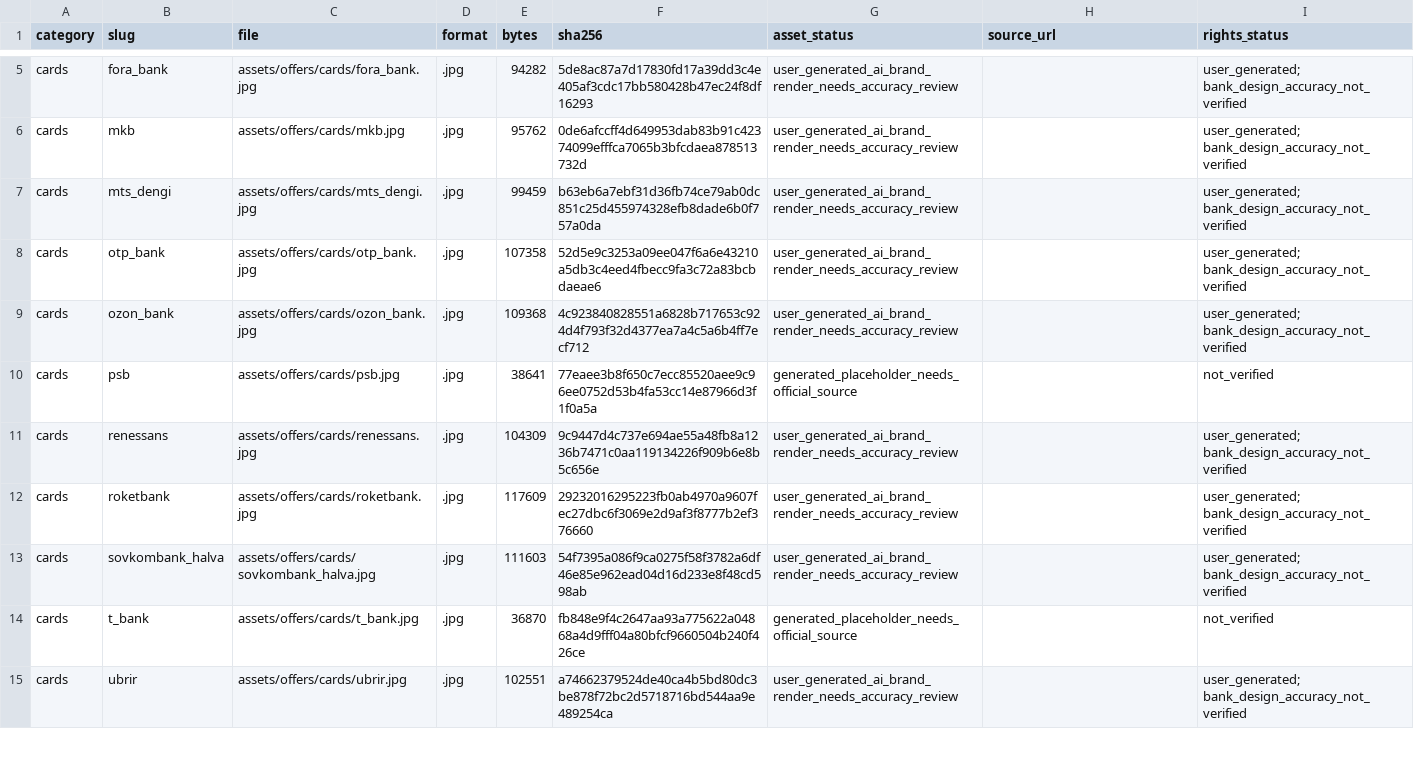
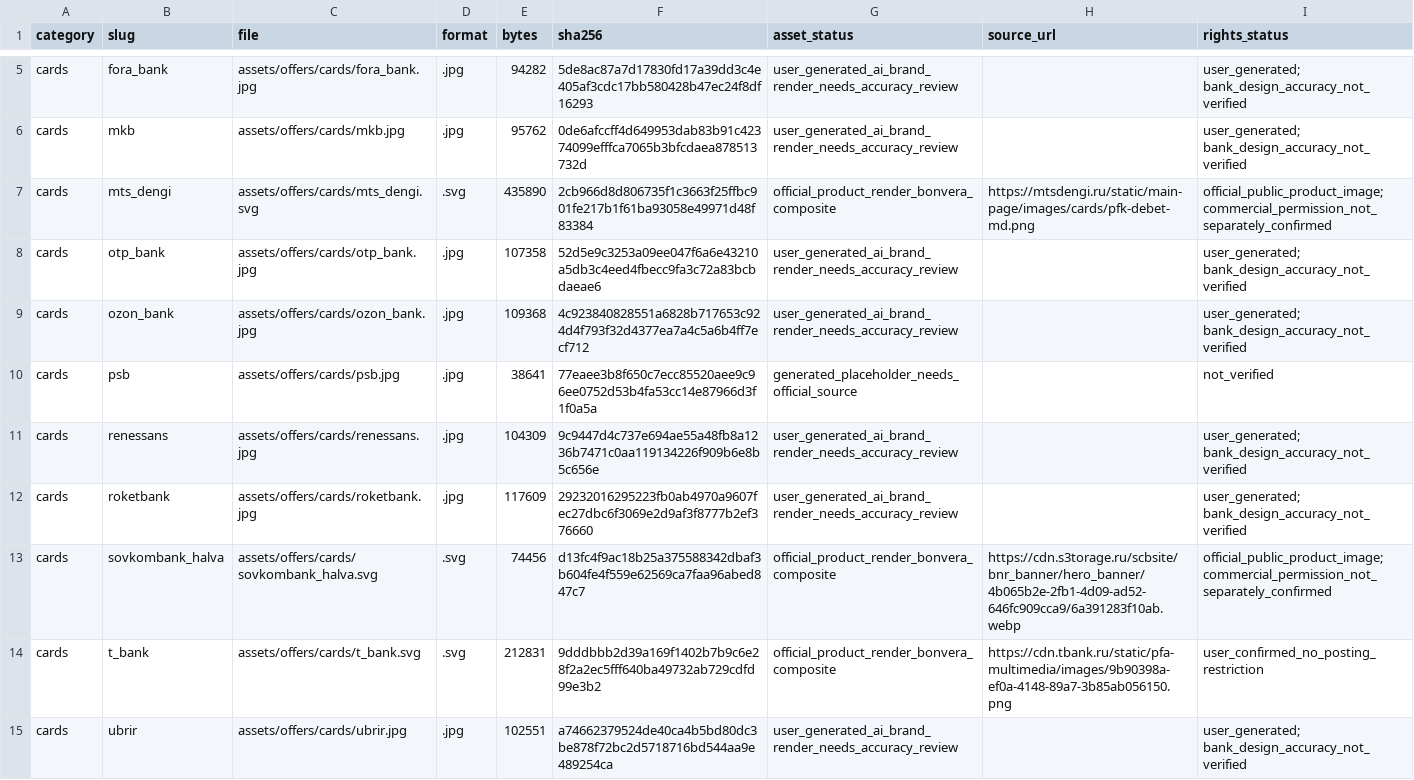
Before and after one commit to rpauts2/Bonvera, a CSV file: docs/offer-image-asset-register.csv, drawn as a sheet; only a part is shown, gaps mark what is left out.

```diff
--- a/docs/offer-image-asset-register.csv
+++ b/docs/offer-image-asset-register.csv
@@ -6,3 +6,3 @@ cards,fora_bank,assets/offers/cards/fora_bank.jpg,.jpg,94282,5de8ac87a7d17830fd1
 cards,mkb,assets/offers/cards/mkb.jpg,.jpg,95762,0de6afccff4d649953dab83b91c42374099efffca7065b3bfcdaea878513732d,user_generated_ai_brand_render_needs_accuracy_review,,user_generated; bank_design_accuracy_not_verified
-cards,mts_dengi,assets/offers/cards/mts_dengi.jpg,.jpg,99459,b63eb6a7ebf31d36fb74ce79ab0dc851c25d455974328efb8dade6b0f757a0da,user_generated_ai_brand_render_needs_accuracy_review,,user_generated; bank_design_accuracy_not_verified
+cards,mts_dengi,assets/offers/cards/mts_dengi.svg,.svg,435890,2cb966d8d806735f1c3663f25ffbc901fe217b1f61ba93058e49971d48f83384,official_product_render_bonvera_composite,https://mtsdengi.ru/static/main-page/images/cards/pfk-debet-md.png,official_public_product_image; commercial_permission_not_separately_confirmed
 cards,otp_bank,assets/offers/cards/otp_bank.jpg,.jpg,107358,52d5e9c3253a09ee047f6a6e43210a5db3c4eed4fbecc9fa3c72a83bcbdaeae6,user_generated_ai_brand_render_needs_accuracy_review,,user_generated; bank_design_accuracy_not_verified
@@ -12,4 +12,4 @@ cards,renessans,assets/offers/cards/renessans.jpg,.jpg,104309,9c9447d4c737e694ae
 cards,roketbank,assets/offers/cards/roketbank.jpg,.jpg,117609,29232016295223fb0ab4970a9607fec27dbc6f3069e2d9af3f8777b2ef376660,user_generated_ai_brand_render_needs_accuracy_review,,user_generated; bank_design_accuracy_not_verified
-cards,sovkombank_halva,assets/offers/cards/sovkombank_halva.jpg,.jpg,111603,54f7395a086f9ca0275f58f3782a6df46e85e962ead04d16d233e8f48cd598ab,user_generated_ai_brand_render_needs_accuracy_review,,user_generated; bank_design_accuracy_not_verified
-cards,t_bank,assets/offers/cards/t_bank.jpg,.jpg,36870,fb848e9f4c2647aa93a775622a04868a4d9fff04a80bfcf9660504b240f426ce,generated_placeholder_needs_official_source,,not_verified
+cards,sovkombank_halva,assets/offers/cards/sovkombank_halva.svg,.svg,74456,d13fc4f9ac18b25a375588342dbaf3b604fe4f559e62569ca7faa96abed847c7,official_product_render_bonvera_composite,https://cdn.s3torage.ru/scbsite/bnr_banner/hero_banner/4b065b2e-2fb1-4d09-ad52-646fc909cca9/6a391283f10ab.webp,official_public_product_image; commercial_permission_not_separately_confirmed
+cards,t_bank,assets/offers/cards/t_bank.svg,.svg,212831,9dddbbb2d39a169f1402b7b9c6e28f2a2ec5fff640ba49732ab729cdfd99e3b2,official_product_render_bonvera_composite,https://cdn.tbank.ru/static/pfa-multimedia/images/9b90398a-ef0a-4148-89a7-3b85ab056150.png,user_confirmed_no_posting_restriction
 cards,ubrir,assets/offers/cards/ubrir.jpg,.jpg,102551,a74662379524de40ca4b5bd80dc3be878f72bc2d5718716bd544aa9e489254ca,user_generated_ai_brand_render_needs_accuracy_review,,user_generated; bank_design_accuracy_not_verified
```
Also changed, not shown: docs/offer-image-review-register.csv, 15 other files.
